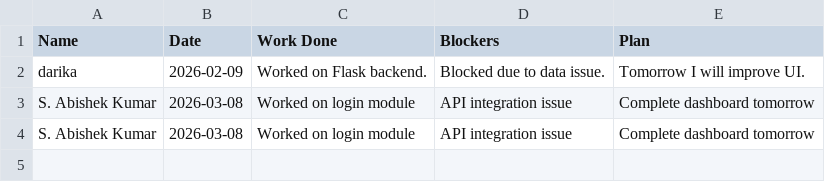
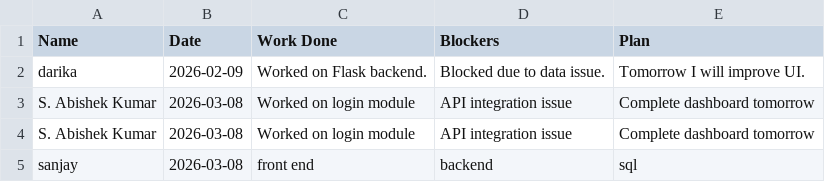
Before and after one commit to ABISHEK-2908/SDT, a CSV file: daily_status.csv, drawn as a sheet.

Commit message:
added

```diff
--- a/daily_status.csv
+++ b/daily_status.csv
@@ -8 +8,4 @@ S. Abishek Kumar,2026-03-08,"Worked on login module
 ",Complete dashboard tomorrow
+sanjay,2026-03-08,"front end
+","backend
+",sql
```
